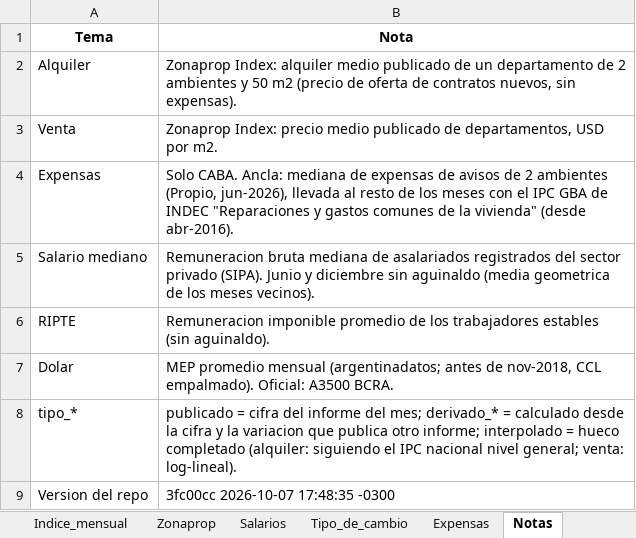
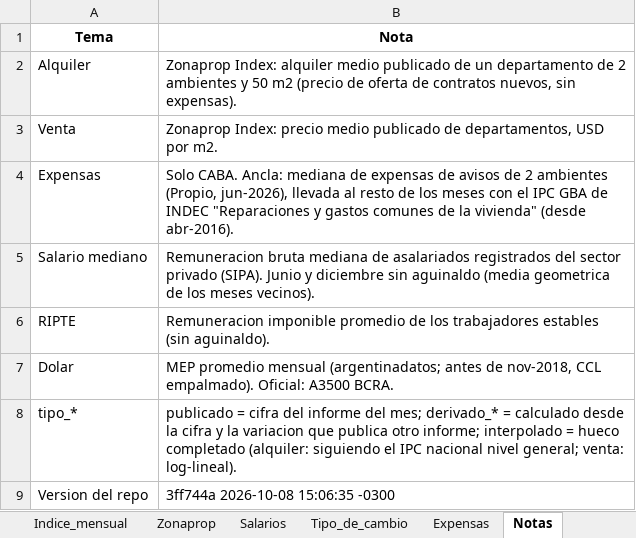
Before and after one commit to santiagoriverti/indice_inmobiliario_argentina, an Excel workbook: output/indice_inmobiliario.xlsx, sheet Notas, drawn as a sheet; values as stored, in another font and other column widths than the file's, no borders; the diff names each change by its address in the sheet, - before the commit and + after, or states it on an @@ line.

```diff
--- a/output/indice_inmobiliario.xlsx (sheet Notas)
+++ b/output/indice_inmobiliario.xlsx (sheet Notas)
-B9 (Nota): 3fc00cc 2026-10-07 17:48:35 -0300
+B9 (Nota): 3ff744a 2026-10-08 15:06:35 -0300
```
Also changed, not shown: 12 other files.
